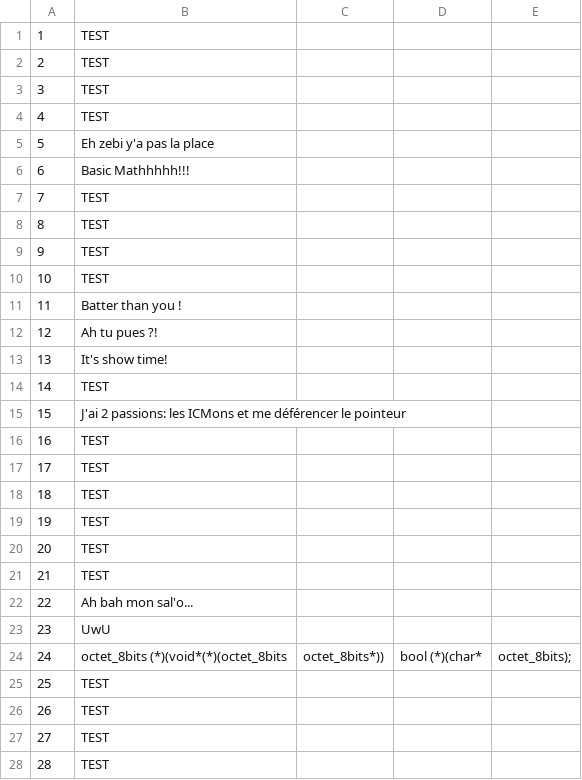
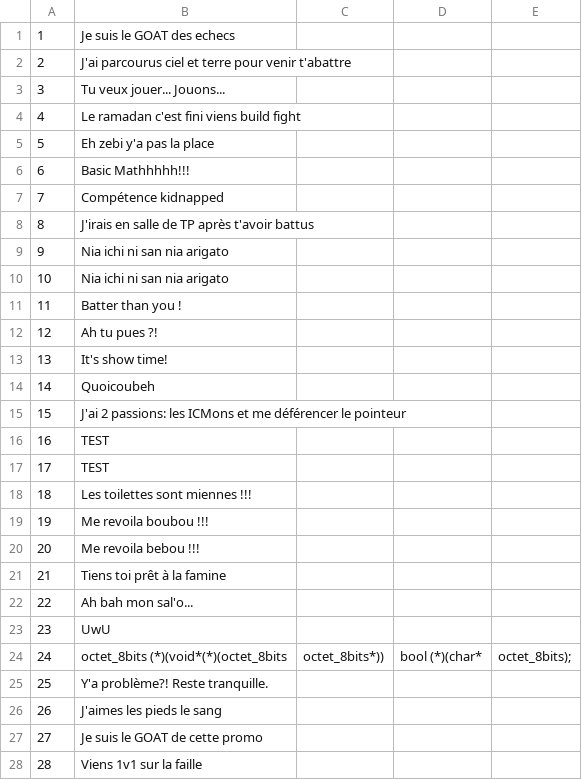
Before and after one commit to Lounol72/ICPocket, a CSV file: data/dataText.csv, drawn as a sheet; only a part is shown; the diff covers the shown part only.

Commit message:
📊 Update game data and improve event handling

```diff
--- a/data/dataText.csv
+++ b/data/dataText.csv
@@ -1,11 +1,11 @@
-1,TEST
-2,TEST
-3,TEST
-4,TEST
+1,Je suis le GOAT des echecs
+2,J'ai parcourus ciel et terre pour venir t'abattre
+3,Tu veux jouer... Jouons...
+4,Le ramadan c'est fini viens build fight
 5,Eh zebi y'a pas la place
 6,Basic Mathhhhh!!!
-7,TEST
-8,TEST
-9,TEST
-10,TEST
+7,Compétence kidnapped
+8,J'irais en salle de TP après t'avoir battus
+9,Nia ichi ni san nia arigato
+10,Nia ichi ni san nia arigato
 11,Batter than you !
@@ -13,3 +13,3 @@
 13,It's show time!
-14,TEST
+14,Quoicoubeh
 15,J'ai 2 passions: les ICMons et me déférencer le pointeur
@@ -17,6 +17,6 @@
 17,TEST
-18,TEST
-19,TEST
-20,TEST
-21,TEST
+18,Les toilettes sont miennes !!!
+19,Me revoila boubou !!!
+20,Me revoila bebou !!!
+21,Tiens toi prêt à la famine
 22,Ah bah mon sal'o...
@@ -24,5 +24,5 @@
 24,octet_8bits (*)(void*(*)(octet_8bits,octet_8bits*)),bool (*)(char*, octet_8bits);
-25,TEST
-26,TEST
-27,TEST
-28,TEST
+25,Y'a problème?! Reste tranquille.
+26,J'aimes les pieds le sang
+27,Je suis le GOAT de cette promo
+28,Viens 1v1 sur la faille
```
Also changed, not shown: 10 edited cells elsewhere in this file, data/dataPoke.csv, data/dataTrainer.csv, 6 other files.
